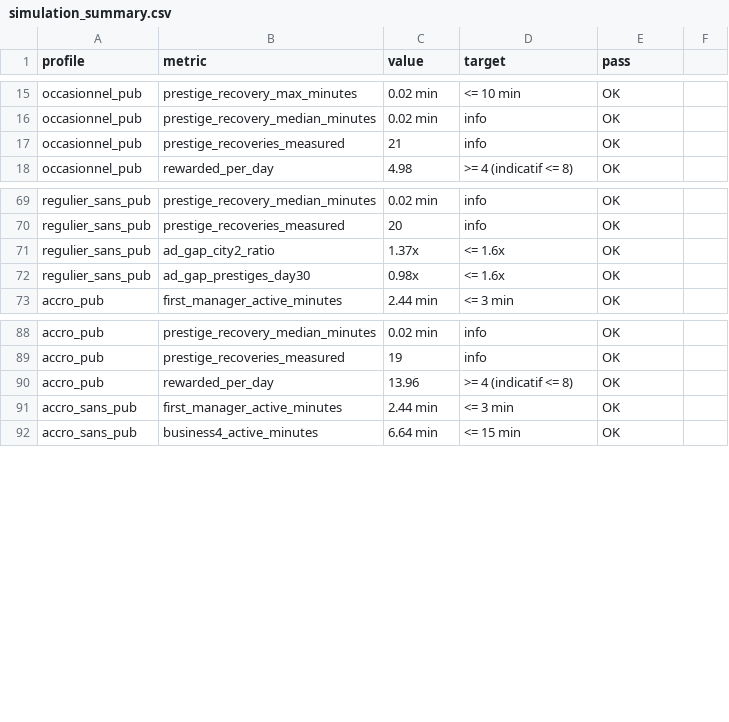
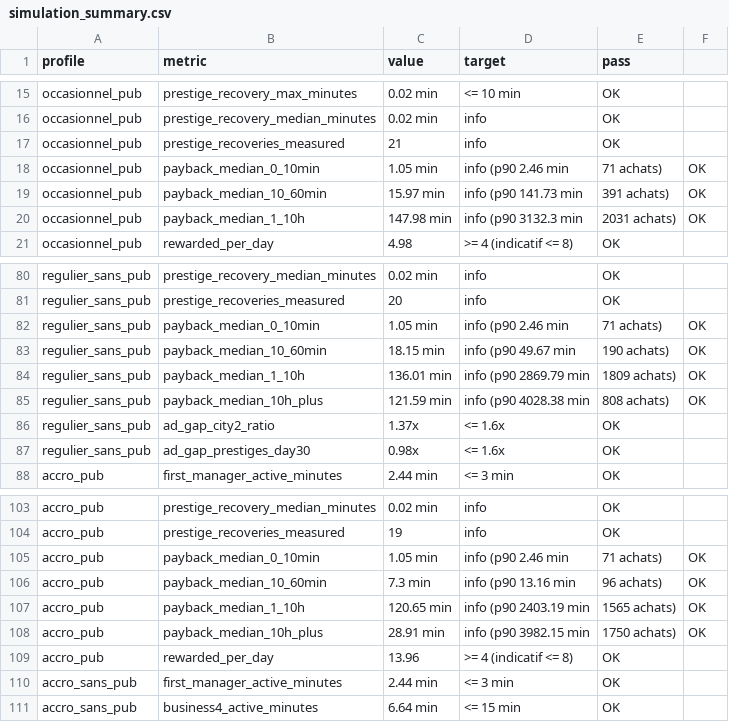
Before and after one commit to PSDiop95/gargote, a CSV file: Tools/simulation/output/simulation_summary.csv, drawn as a sheet; only a part is shown, gaps mark what is left out; the diff covers the shown part only; the diff names each change by its address in the sheet, - before the commit and + after, or states it on an @@ line.

```diff
--- a/Tools/simulation/output/simulation_summary.csv
+++ b/Tools/simulation/output/simulation_summary.csv
+row 18: occasionnel_pub | payback_median_0_10min | 1.05 min | info (p90 2.46 min | 71 achats) | OK
+row 19: occasionnel_pub | payback_median_10_60min | 15.97 min | info (p90 141.73 min | 391 achats) | OK
+row 20: occasionnel_pub | payback_median_1_10h | 147.98 min | info (p90 3132.3 min | 2031 achats) | OK
+row 82: regulier_sans_pub | payback_median_0_10min | 1.05 min | info (p90 2.46 min | 71 achats) | OK
+row 83: regulier_sans_pub | payback_median_10_60min | 18.15 min | info (p90 49.67 min | 190 achats) | OK
+row 84: regulier_sans_pub | payback_median_1_10h | 136.01 min | info (p90 2869.79 min | 1809 achats) | OK
+row 85: regulier_sans_pub | payback_median_10h_plus | 121.59 min | info (p90 4028.38 min | 808 achats) | OK
+row 105: accro_pub | payback_median_0_10min | 1.05 min | info (p90 2.46 min | 71 achats) | OK
+row 106: accro_pub | payback_median_10_60min | 7.3 min | info (p90 13.16 min | 96 achats) | OK
+row 107: accro_pub | payback_median_1_10h | 120.65 min | info (p90 2403.19 min | 1565 achats) | OK
+row 108: accro_pub | payback_median_10h_plus | 28.91 min | info (p90 3982.15 min | 1750 achats) | OK
```
Also changed, not shown: 12 added rows and 1 edited cell elsewhere in this file, Tools/simulation/output/simulation_timeline.csv, 21 other files.
